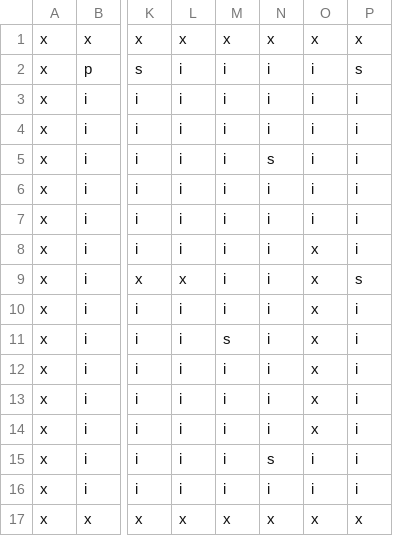
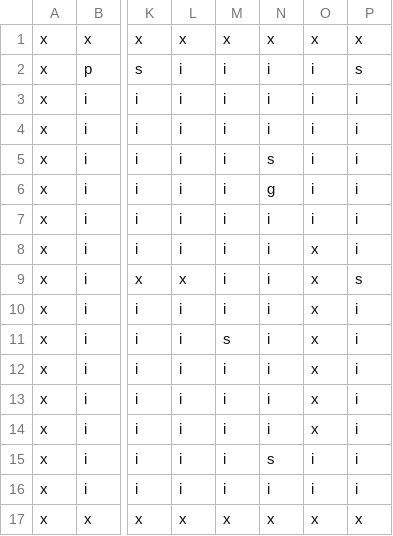
Before and after one commit to PacmanReinvented/frontend, a CSV file: Logic/src/main/java/Logic/resources/test.csv, drawn as a sheet; only a part is shown, gaps mark what is left out; the diff names each change by its address in the sheet, - before the commit and + after, or states it on an @@ line.

```diff
--- a/Logic/src/main/java/Logic/resources/test.csv
+++ b/Logic/src/main/java/Logic/resources/test.csv
-N6: i
+N6: g
```
Also changed, not shown: Logic/src/main/java/Logic/resources/empty.csv, 1 other file.
